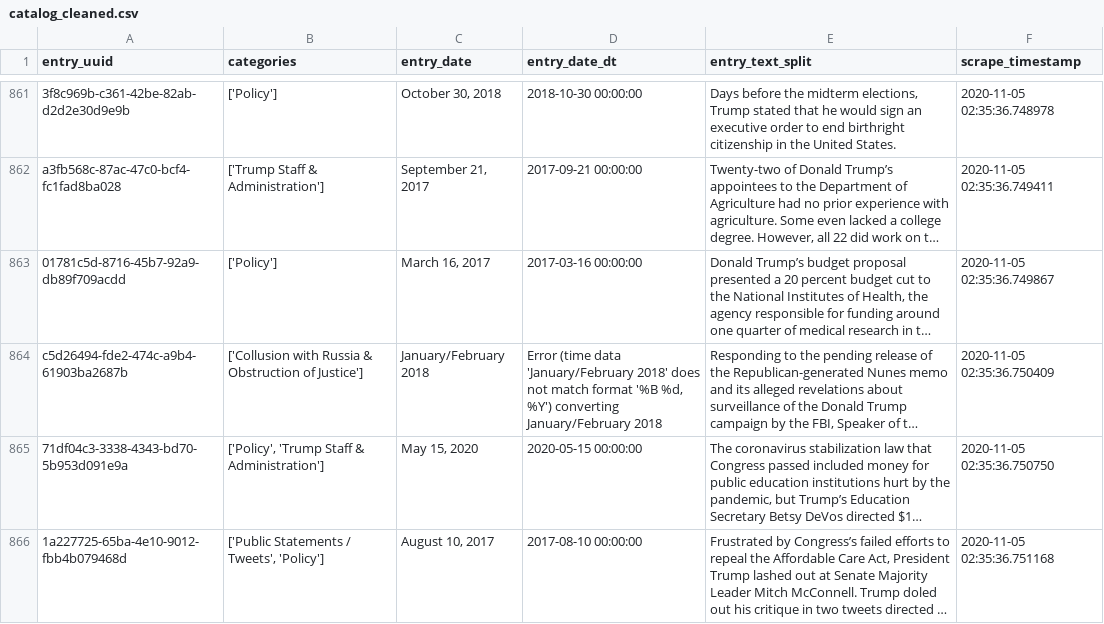
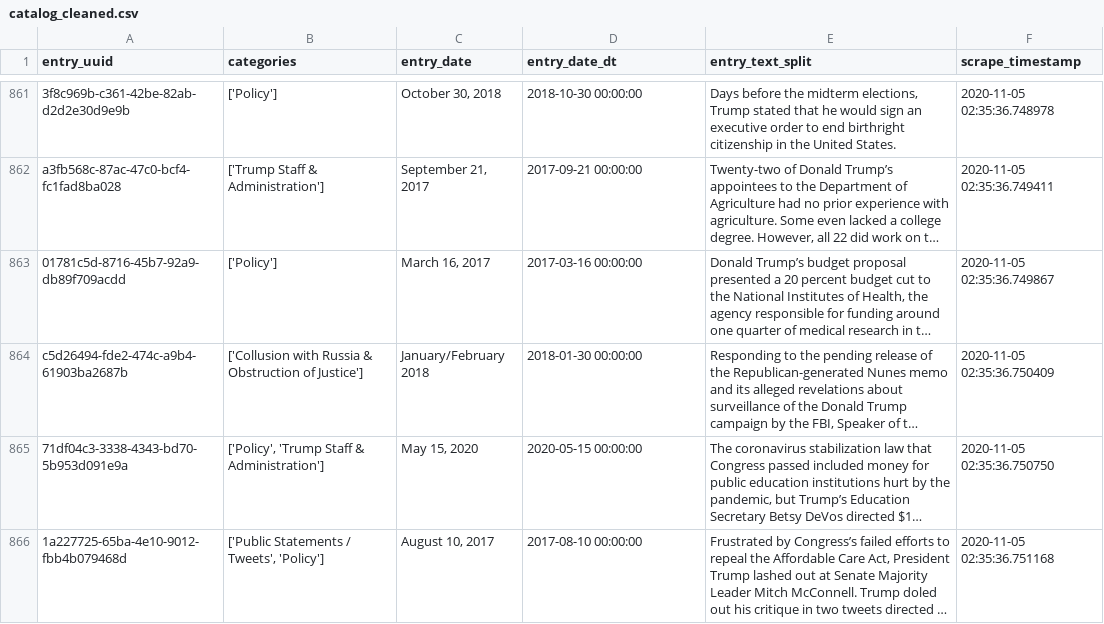
Before and after one commit to alexmerryman/TrumpScandalCatalog, a CSV file: data/cleaned/catalog_cleaned.csv, drawn as a sheet; only a part is shown, gaps mark what is left out; long unchanged cells end in …; the diff covers the shown part only; the diff names each change by its address in the sheet, - before the commit and + after, or states it on an @@ line.

Commit message:
- added date range filter to page; wrangled data formats (major TODOs there)

```diff
--- a/data/cleaned/catalog_cleaned.csv
+++ b/data/cleaned/catalog_cleaned.csv
-D864 (entry_date_dt): Error (time data 'January/February 2018' does not match format '%B %d, %Y') converting January/February 2018
+D864 (entry_date_dt): 2018-01-30 00:00:00
```
Also changed, not shown: 8 edited cells elsewhere in this file, 1 other file.
